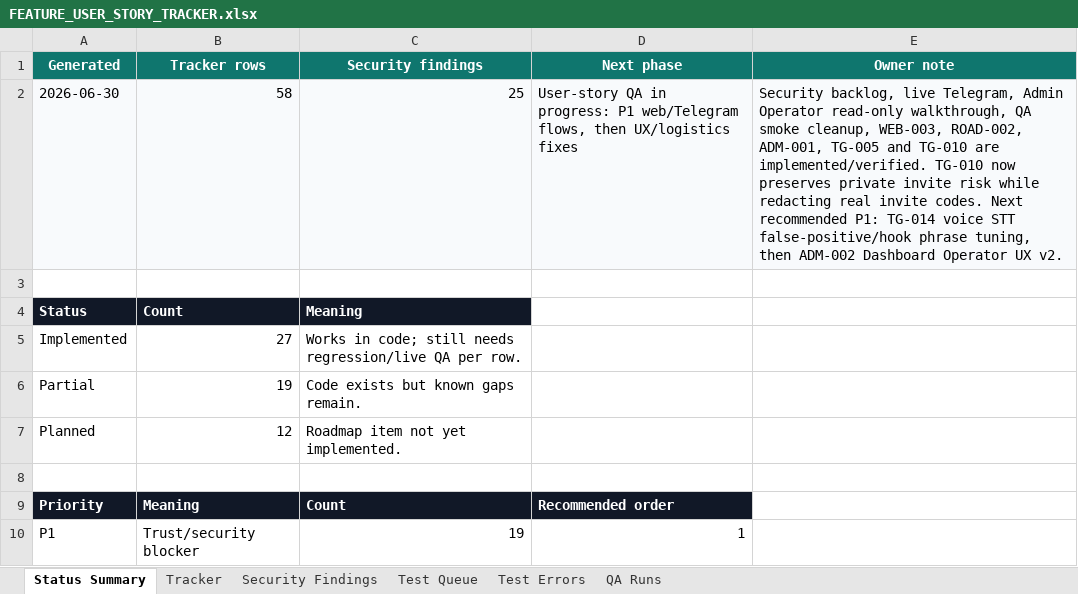
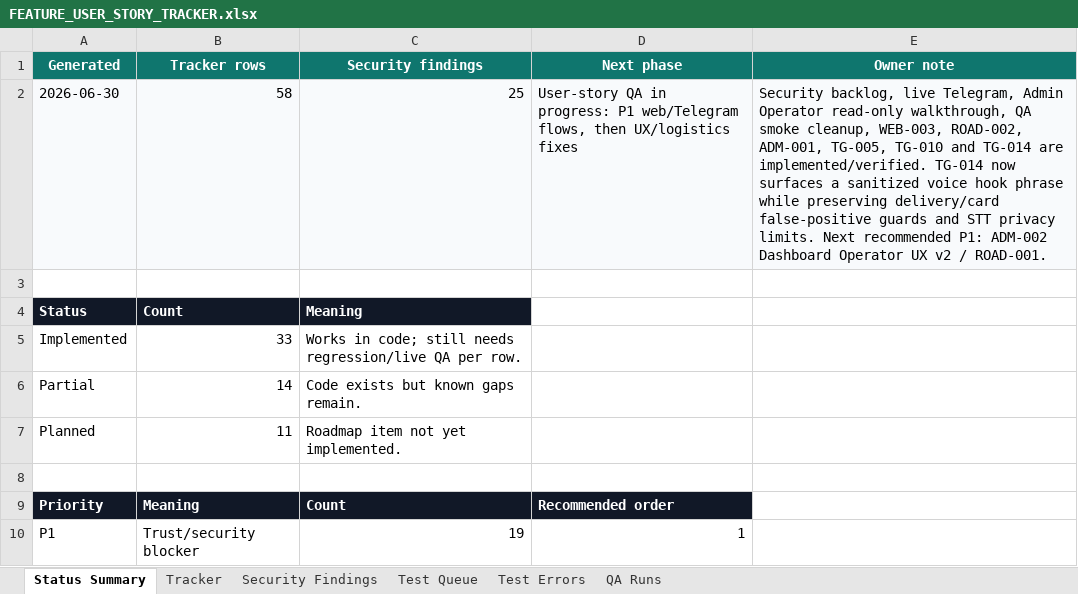
Before and after one commit to Web-pixel-creator/Scam-guard-Main, an Excel workbook: ai_docs/FEATURE_USER_STORY_TRACKER.xlsx, sheet Status Summary, drawn as a sheet; only a part is shown; values as stored, in another font and other column widths than the file's, no borders; the diff names each change by its address in the sheet, - before the commit and + after, or states it on an @@ line.

Commit message:
fix(telegram): surface voice transcript hooks

```diff
--- a/ai_docs/FEATURE_USER_STORY_TRACKER.xlsx (sheet Status Summary)
+++ b/ai_docs/FEATURE_USER_STORY_TRACKER.xlsx (sheet Status Summary)
-E2 (Owner note): …ROAD-002, ADM-001, TG-005 and TG-010 are implemented/verified. TG-010 now preserves private invite risk while redacting real invite codes. Next recommended P1: TG-014 voice STT false-positive/hook phrase tuning, then ADM-002 Dashboard Operator UX v2.
+E2 (Owner note): …ROAD-002, ADM-001, TG-005, TG-010 and TG-014 are implemented/verified. TG-014 now surfaces a sanitized voice hook phrase while preserving delivery/card false-positive guards and STT privacy limits. Next recommended P1: ADM-002 Dashboard Operator UX v2 / ROAD-001.
-B5 (Tracker rows): 27
+B5 (Tracker rows): 33
-B6 (Tracker rows): 19
+B6 (Tracker rows): 14
-B7 (Tracker rows): 12
+B7 (Tracker rows): 11
```
Also changed, not shown: sheet QA Runs, sheet Tracker, sheet Test Queue, 4 other files.
